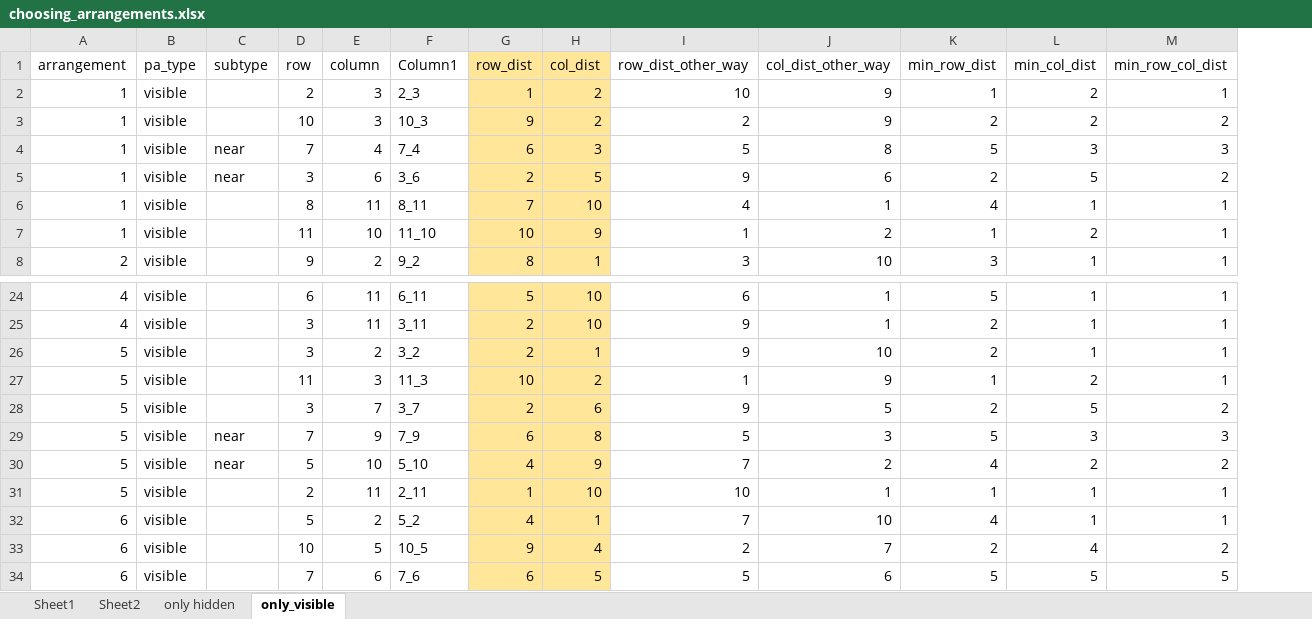
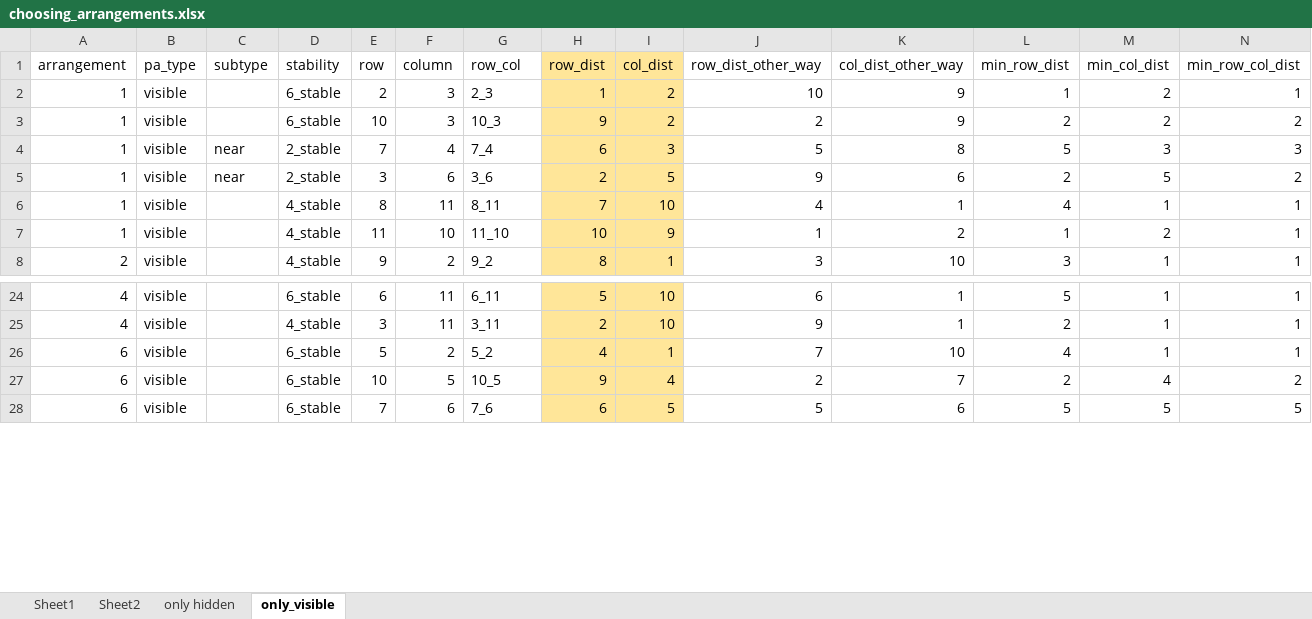
Before and after one commit to LevanBokeria/fast_schema_analysis_3, an Excel workbook: docs/choosing_arrangements.xlsx, sheet only_visible, drawn as a sheet; only a part is shown, gaps mark what is left out; values as stored, in another font and other column widths than the file's, no borders; conditional formats not drawn; removed rows and columns are numbered as before the commit, all else as after; rows hold the shown columns only; the diff names each change by its address in the sheet, - before the commit and + after, or states it on an @@ line.

```diff
--- a/docs/choosing_arrangements.xlsx (sheet only_visible)
+++ b/docs/choosing_arrangements.xlsx (sheet only_visible)
+column D (stability), rows 2-8: 6_stable | 6_stable | 2_stable | 2_stable | 4_stable | 4_stable | 4_stable; rows 24-28: 6_stable | 4_stable | 6_stable | 6_stable | 6_stable
-G1: Column1
+G1: row_col
-row 26: 5 | visible |  | 3 | 2 | 3_2 | 2 | 1 | 9 | 10 | 2 | 1 | 1
-row 27: 5 | visible |  | 11 | 3 | 11_3 | 10 | 2 | 1 | 9 | 1 | 2 | 1
-row 28: 5 | visible |  | 3 | 7 | 3_7 | 2 | 6 | 9 | 5 | 2 | 5 | 2
-row 29: 5 | visible | near | 7 | 9 | 7_9 | 6 | 8 | 5 | 3 | 5 | 3 | 3
-row 30: 5 | visible | near | 5 | 10 | 5_10 | 4 | 9 | 7 | 2 | 4 | 2 | 2
-row 31: 5 | visible |  | 2 | 11 | 2_11 | 1 | 10 | 10 | 1 | 1 | 1 | 1
```
Also changed, not shown: sheet Sheet1, sheet only hidden, sheet Sheet2, formulas that keep their value, charts or pictures, 16 other files.
